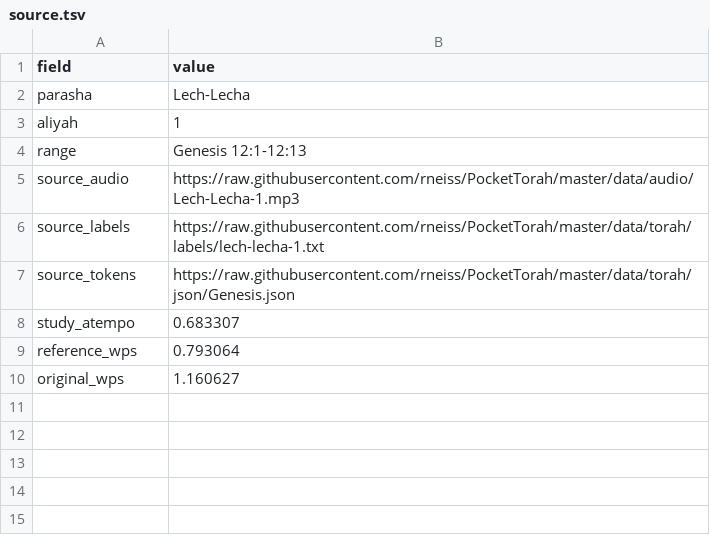
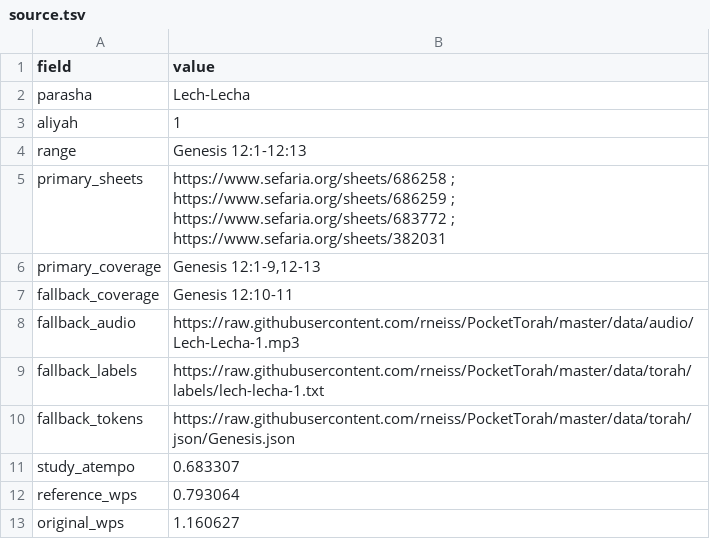
Before and after one commit to theologia165/torah-audio-temp, a TSV file: 015/source.tsv, drawn as a sheet.

Commit message:
Record 015 direct Sefaria audio mapping and fallback coverage

```diff
--- a/015/source.tsv
+++ b/015/source.tsv
@@ -4,5 +4,8 @@ aliyah	1
 range	Genesis 12:1-12:13
-source_audio	https://raw.githubusercontent.com/rneiss/PocketTorah/master/data/audio/Lech-Lecha-1.mp3
-source_labels	https://raw.githubusercontent.com/rneiss/PocketTorah/master/data/torah/labels/lech-lecha-1.txt
-source_tokens	https://raw.githubusercontent.com/rneiss/PocketTorah/master/data/torah/json/Genesis.json
+primary_sheets	https://www.sefaria.org/sheets/686258 ; https://www.sefaria.org/sheets/686259 ; https://www.sefaria.org/sheets/683772 ; https://www.sefaria.org/sheets/382031
+primary_coverage	Genesis 12:1-9,12-13
+fallback_coverage	Genesis 12:10-11
+fallback_audio	https://raw.githubusercontent.com/rneiss/PocketTorah/master/data/audio/Lech-Lecha-1.mp3
+fallback_labels	https://raw.githubusercontent.com/rneiss/PocketTorah/master/data/torah/labels/lech-lecha-1.txt
+fallback_tokens	https://raw.githubusercontent.com/rneiss/PocketTorah/master/data/torah/json/Genesis.json
 study_atempo	0.683307
```
Also changed, not shown: 2 other files.
